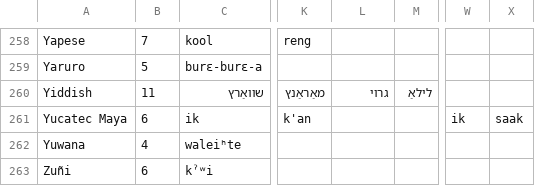
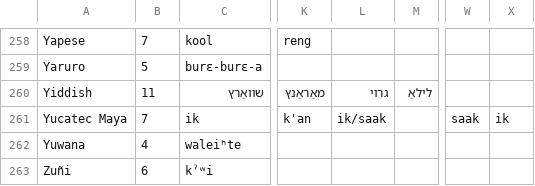
Before and after one commit to younjin/colour-words, a CSV file: words.csv, drawn as a sheet; only a part is shown, gaps mark what is left out; the diff names each change by its address in the sheet, - before the commit and + after, or states it on an @@ line.

Commit message:
Fixed the Yucatec Maya BCTs.

```diff
--- a/words.csv
+++ b/words.csv
-B261: 6
+B261: 7
-L261: (empty)
+L261: ik/saak
-W261: ik
+W261: saak
-X261: saak
+X261: ik
```
